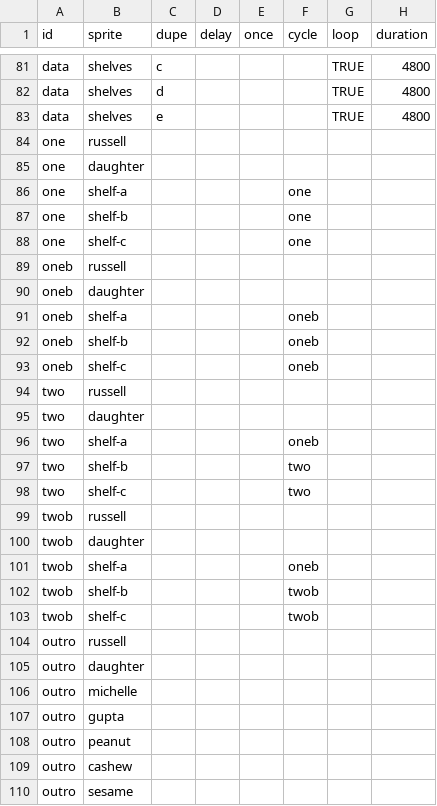
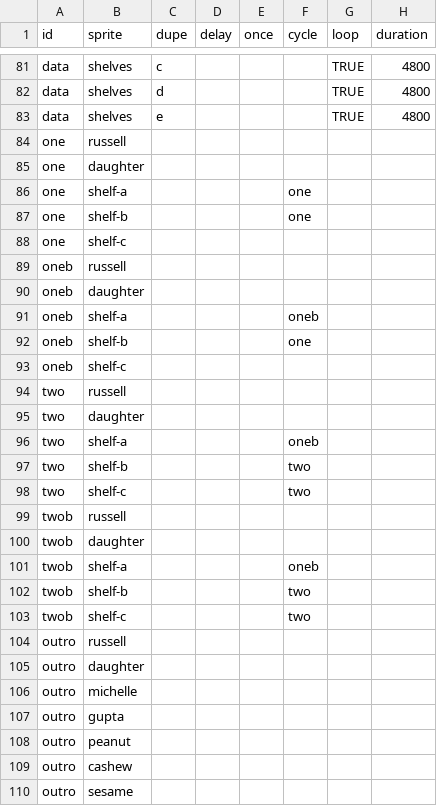
Before and after one commit to the-pudding/sesame, a CSV file: src/data/cues.csv, drawn as a sheet; only a part is shown, gaps mark what is left out; the diff names each change by its address in the sheet, - before the commit and + after, or states it on an @@ line.

```diff
--- a/src/data/cues.csv
+++ b/src/data/cues.csv
-F88 (cycle): one
+F88 (cycle): (empty)
-F92 (cycle): oneb
+F92 (cycle): one
-F93 (cycle): oneb
+F93 (cycle): (empty)
-F102:F103 (cycle): twob
+F102:F103 (cycle): two
```
Also changed, not shown: 12 other files.
